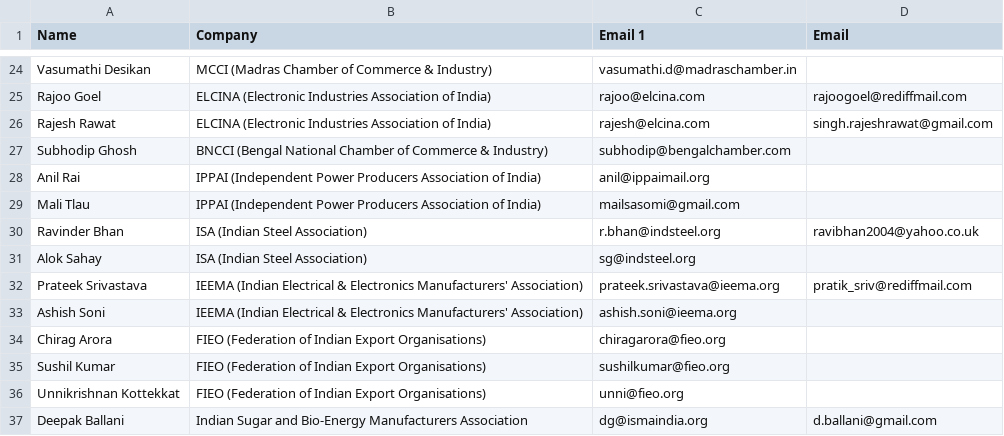
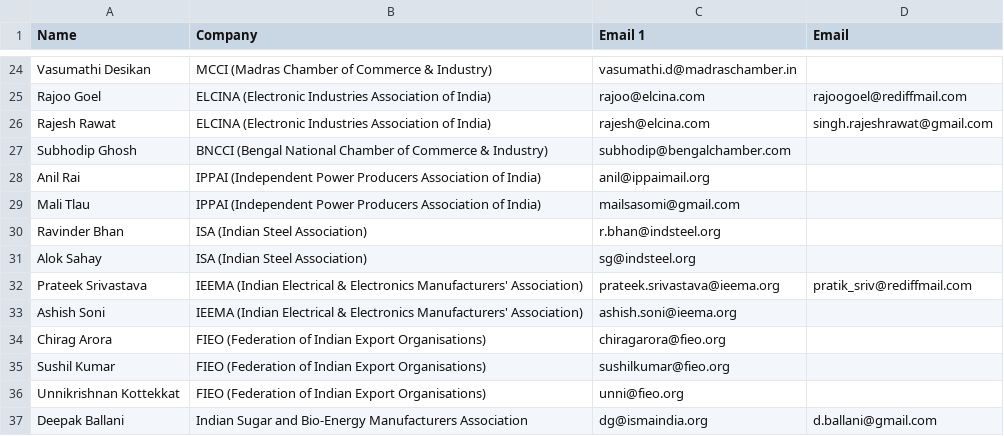
Before and after one commit to nstk357/repotk, a CSV file: spons.csv, drawn as a sheet; only a part is shown, gaps mark what is left out.

Commit message:
Update spons.csv

```diff
--- a/spons.csv
+++ b/spons.csv
@@ -29,3 +29,3 @@ Anil Rai,IPPAI (Independent Power Producers Association of India),anil@ippaimail
 Mali Tlau,IPPAI (Independent Power Producers Association of India),mailsasomi@gmail.com,
-Ravinder Bhan,ISA (Indian Steel Association),r.bhan@indsteel.org,ravibhan2004@yahoo.co.uk
+Ravinder Bhan,ISA (Indian Steel Association),r.bhan@indsteel.org,
 Alok Sahay,ISA (Indian Steel Association),sg@indsteel.org,
```
